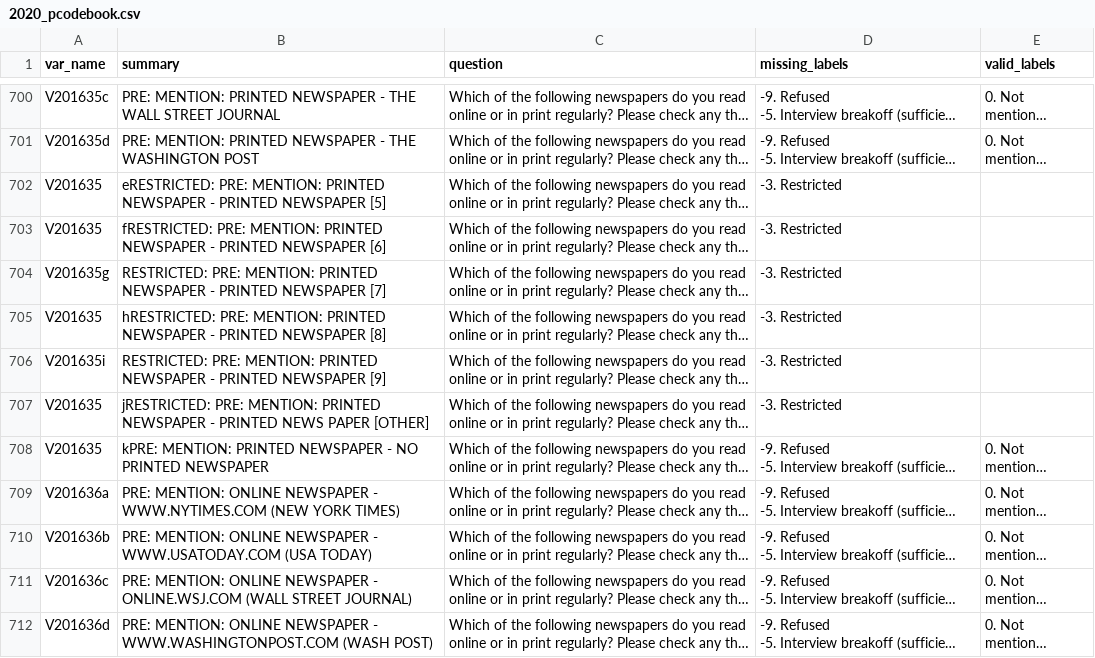
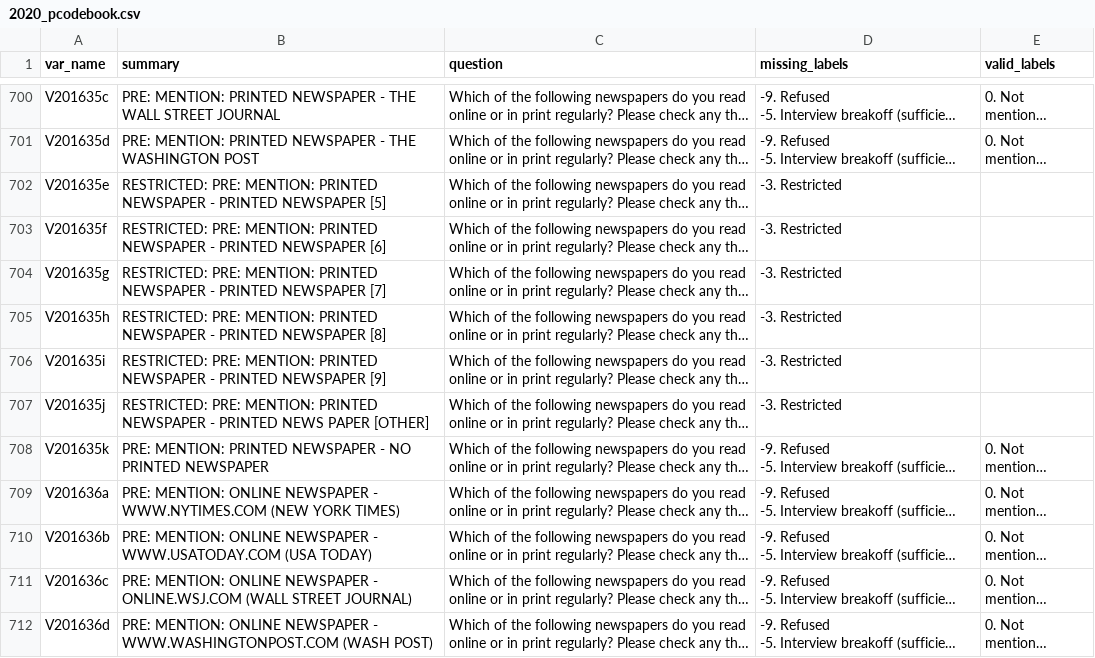
Before and after one commit to pxyi0126/cumulative_anes, a CSV file: data/pdf_data/2020_pcodebook.csv, drawn as a sheet; only a part is shown, gaps mark what is left out; long unchanged cells end in …; the diff covers the shown part only; the diff names each change by its address in the sheet, - before the commit and + after, or states it on an @@ line.

```diff
--- a/data/pdf_data/2020_pcodebook.csv
+++ b/data/pdf_data/2020_pcodebook.csv
-A702 (var_name): V201635
+A702 (var_name): V201635e
-B702 (summary): eRESTRICTED: PRE: MENTION:…
+B702 (summary): RESTRICTED: PRE: MENTION:…
-A703 (var_name): V201635
+A703 (var_name): V201635f
-B703 (summary): fRESTRICTED: PRE: MENTION:…
+B703 (summary): RESTRICTED: PRE: MENTION:…
-A705 (var_name): V201635
+A705 (var_name): V201635h
-B705 (summary): hRESTRICTED: PRE: MENTION:…
+B705 (summary): RESTRICTED: PRE: MENTION:…
-A707 (var_name): V201635
+A707 (var_name): V201635j
-B707 (summary): jRESTRICTED: PRE: MENTION:…
+B707 (summary): RESTRICTED: PRE: MENTION:…
-A708 (var_name): V201635
+A708 (var_name): V201635k
-B708 (summary): kPRE: MENTION: PRINTED…
+B708 (summary): PRE: MENTION: PRINTED…
```
Also changed, not shown: 130 edited cells elsewhere in this file, data/pdf_data/2012_pcodebook.csv, data/pdf_data/2024_pcodebook.csv, 4 other files.
